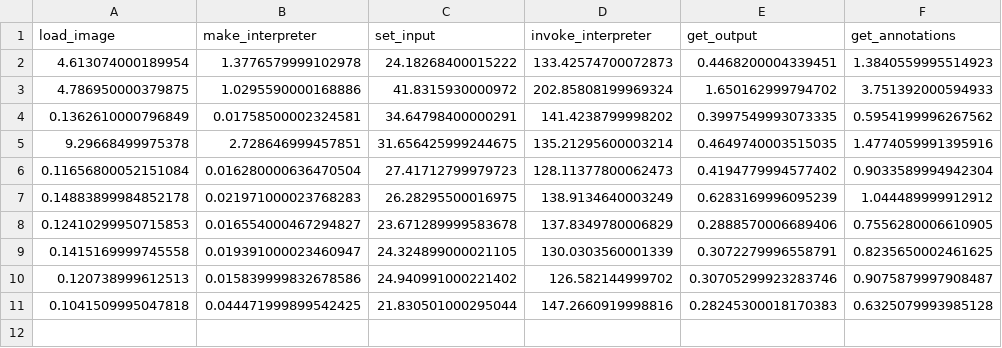
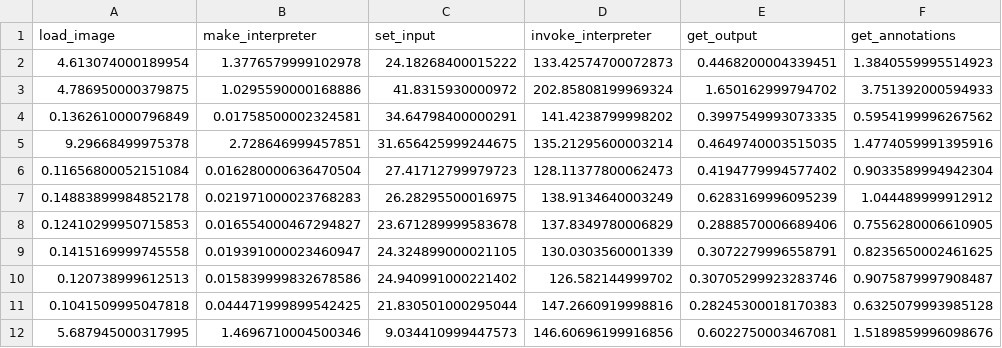
Before and after one commit to CEPrE-Unilurio/ai4coral, a CSV file: log/api_timing.csv, drawn as a sheet.

```diff
--- a/log/api_timing.csv
+++ b/log/api_timing.csv
@@ -11 +11,2 @@ load_image,make_interpreter,set_input,invoke_interpreter,get_output,get_annotati
 0.1041509995047818,0.044471999899542425,21.830501000295044,147.2660919998816,0.28245300018170383,0.6325079993985128
+5.687945000317995,1.4696710004500346,9.034410999447573,146.60696199916856,0.6022750003467081,1.5189859996098676
```
Also changed, not shown: 1 other file.
